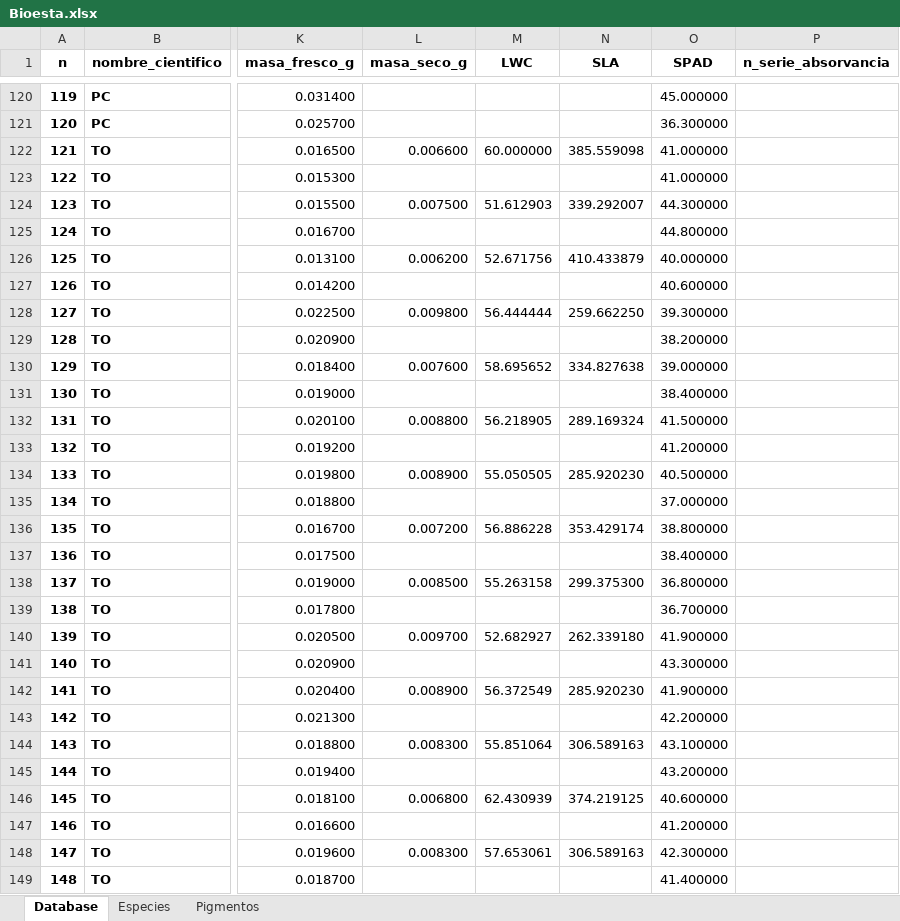
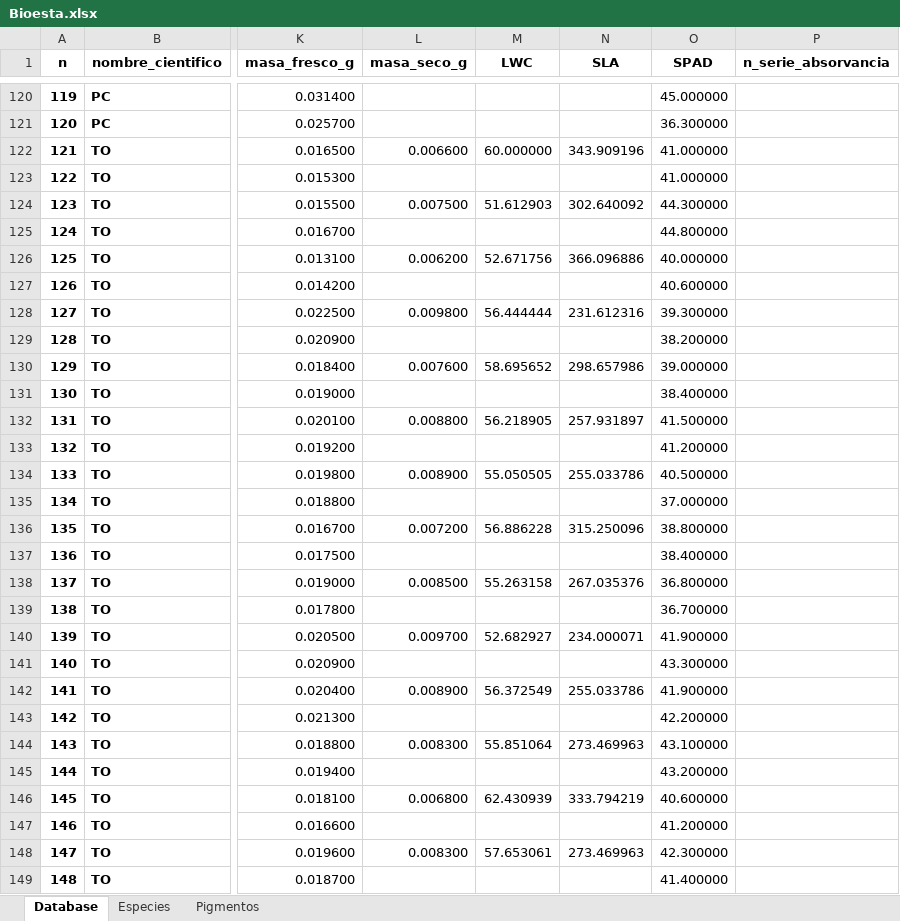
Before and after one commit to JPASTORPM/Project_Fv.Fm_upward_downward, an Excel workbook: Data/Bioesta.xlsx, sheet Database, drawn as a sheet; only a part is shown, gaps mark what is left out; values as stored, in another font and other column widths than the file's, no borders; conditional formats not drawn; the diff covers the shown part only; the diff names each change by its address in the sheet, - before the commit and + after, or states it on an @@ line.

Commit message:
ac

```diff
--- a/Data/Bioesta.xlsx (sheet Database)
+++ b/Data/Bioesta.xlsx (sheet Database)
-N122 (SLA): 385.559098
+N122 (SLA): 343.909196
-N124 (SLA): 339.292007
+N124 (SLA): 302.640092
-N126 (SLA): 410.433879
+N126 (SLA): 366.096886
-N128 (SLA): 259.662250
+N128 (SLA): 231.612316
-N130 (SLA): 334.827638
+N130 (SLA): 298.657986
-N132 (SLA): 289.169324
+N132 (SLA): 257.931897
-N134 (SLA): 285.920230
+N134 (SLA): 255.033786
-N136 (SLA): 353.429174
+N136 (SLA): 315.250096
-N138 (SLA): 299.375300
+N138 (SLA): 267.035376
-N140 (SLA): 262.339180
+N140 (SLA): 234.000071
-N142 (SLA): 285.920230
+N142 (SLA): 255.033786
-N144 (SLA): 306.589163
+N144 (SLA): 273.469963
-N146 (SLA): 374.219125
+N146 (SLA): 333.794219
-N148 (SLA): 306.589163
+N148 (SLA): 273.469963
```
Also changed, not shown: 210 edited cells elsewhere in this sheet, formulas that keep their value.
